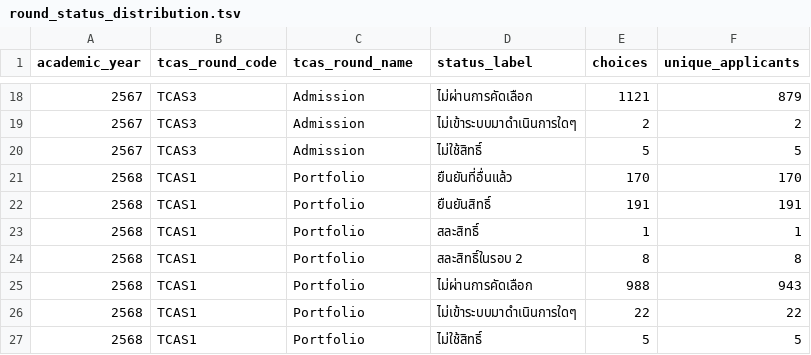
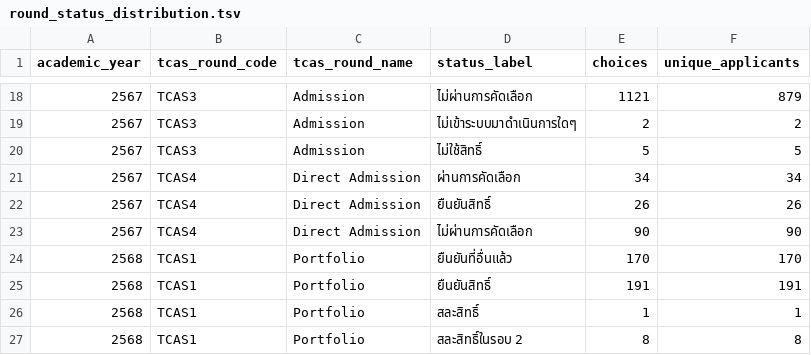
Before and after one commit to iamc9ju/Warehouse_Admission_Analytic, a TSV file: warehouse/query-results/round_status_distribution.tsv, drawn as a sheet; only a part is shown, gaps mark what is left out; the shorter side is filled out with more unchanged rows.

Commit message:
Add TCAS4 2567 admissions data

```diff
--- a/warehouse/query-results/round_status_distribution.tsv
+++ b/warehouse/query-results/round_status_distribution.tsv
@@ -20,2 +20,5 @@ academic_year	tcas_round_code	tcas_round_name	status_label	choices	unique_applic
 2567	TCAS3	Admission	ไม่ใช้สิทธิ์	5	5
+2567	TCAS4	Direct Admission	ผ่านการคัดเลือก	34	34
+2567	TCAS4	Direct Admission	ยืนยันสิทธิ์	26	26
+2567	TCAS4	Direct Admission	ไม่ผ่านการคัดเลือก	90	90
 2568	TCAS1	Portfolio	ยืนยันที่อื่นแล้ว	170	170
```
Also changed, not shown: warehouse/query-results/dashboard_kpi_snapshot.tsv, warehouse/query-results/dataset_catalog.tsv, 22 other files.
